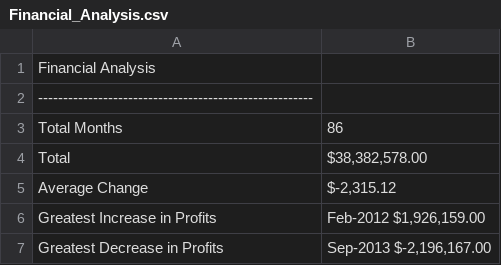
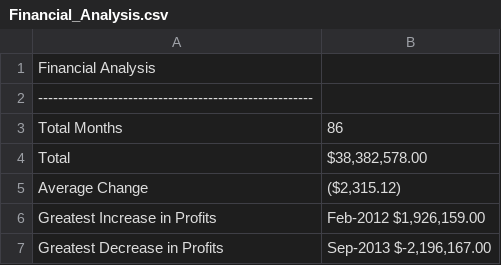
Before and after one commit to arinmuk/Python_Challenge_ARM, a CSV file: PyBank/Financial_Analysis.csv, drawn as a sheet; the diff names each change by its address in the sheet, - before the commit and + after, or states it on an @@ line.

```diff
--- a/PyBank/Financial_Analysis.csv
+++ b/PyBank/Financial_Analysis.csv
-B5: $-2,315.12
+B5: ($2,315.12)
```
Also changed, not shown: 3 other files.
